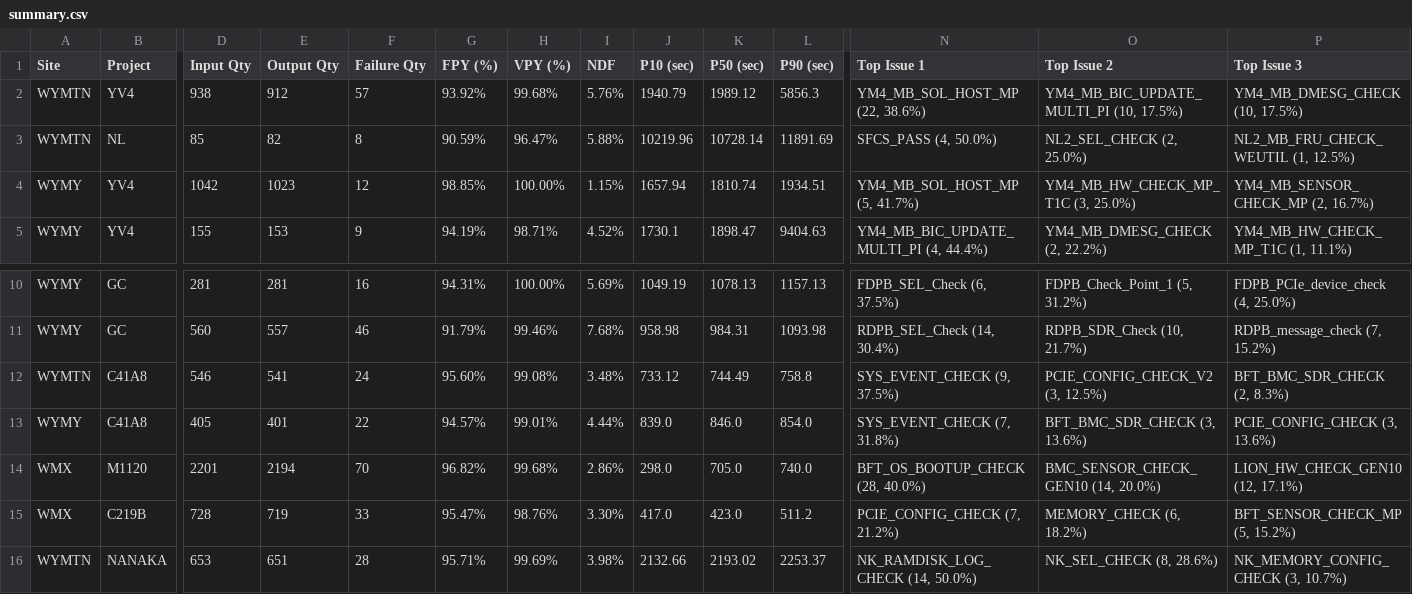
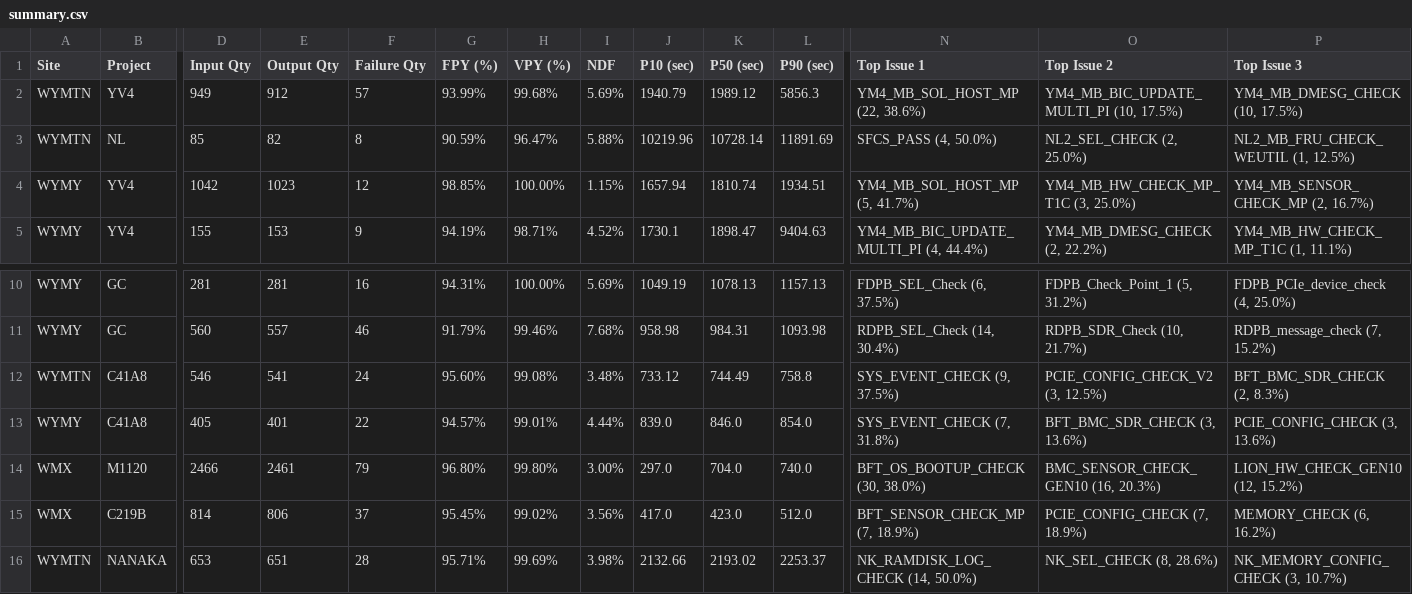
Before and after one commit to KennyKuo408/cdp-daily, a CSV file: reports/20261105/summary.csv, drawn as a sheet; only a part is shown, gaps mark what is left out; the diff names each change by its address in the sheet, - before the commit and + after, or states it on an @@ line.

```diff
--- a/reports/20261105/summary.csv
+++ b/reports/20261105/summary.csv
-D2 (Input Qty): 938
+D2 (Input Qty): 949
-G2 (FPY (%)): 93.92%
+G2 (FPY (%)): 93.99%
-I2 (NDF): 5.76%
+I2 (NDF): 5.69%
-D14 (Input Qty): 2201
+D14 (Input Qty): 2466
-E14 (Output Qty): 2194
+E14 (Output Qty): 2461
-F14 (Failure Qty): 70
+F14 (Failure Qty): 79
-G14 (FPY (%)): 96.82%
+G14 (FPY (%)): 96.80%
-H14 (VPY (%)): 99.68%
+H14 (VPY (%)): 99.80%
-I14 (NDF): 2.86%
+I14 (NDF): 3.00%
-J14 (P10 (sec)): 298.0
+J14 (P10 (sec)): 297.0
-K14 (P50 (sec)): 705.0
+K14 (P50 (sec)): 704.0
-N14 (Top Issue 1): BFT_OS_BOOTUP_CHECK (28, 40.0%)
+N14 (Top Issue 1): BFT_OS_BOOTUP_CHECK (30, 38.0%)
-O14 (Top Issue 2): BMC_SENSOR_CHECK_GEN10 (14, 20.0%)
+O14 (Top Issue 2): BMC_SENSOR_CHECK_GEN10 (16, 20.3%)
-P14 (Top Issue 3): LION_HW_CHECK_GEN10 (12, 17.1%)
+P14 (Top Issue 3): LION_HW_CHECK_GEN10 (12, 15.2%)
-D15 (Input Qty): 728
+D15 (Input Qty): 814
-E15 (Output Qty): 719
+E15 (Output Qty): 806
-F15 (Failure Qty): 33
+F15 (Failure Qty): 37
-G15 (FPY (%)): 95.47%
+G15 (FPY (%)): 95.45%
-H15 (VPY (%)): 98.76%
+H15 (VPY (%)): 99.02%
-I15 (NDF): 3.30%
+I15 (NDF): 3.56%
-L15 (P90 (sec)): 511.2
+L15 (P90 (sec)): 512.0
-N15 (Top Issue 1): PCIE_CONFIG_CHECK (7, 21.2%)
+N15 (Top Issue 1): BFT_SENSOR_CHECK_MP (7, 18.9%)
-O15 (Top Issue 2): MEMORY_CHECK (6, 18.2%)
+O15 (Top Issue 2): PCIE_CONFIG_CHECK (7, 18.9%)
-P15 (Top Issue 3): BFT_SENSOR_CHECK_MP (5, 15.2%)
+P15 (Top Issue 3): MEMORY_CHECK (6, 16.2%)
```
Also changed, not shown: 34 other files.
